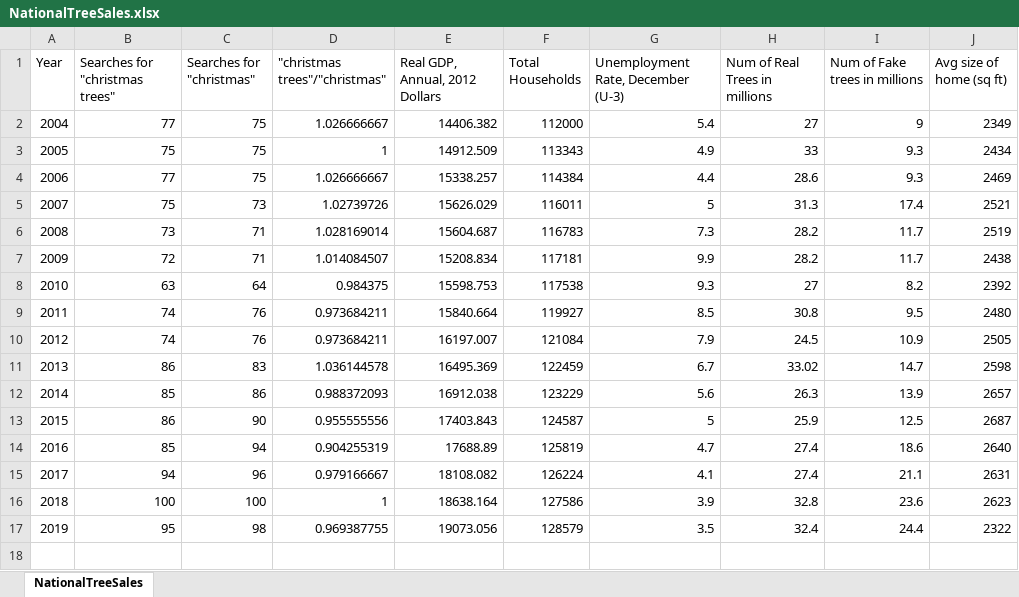
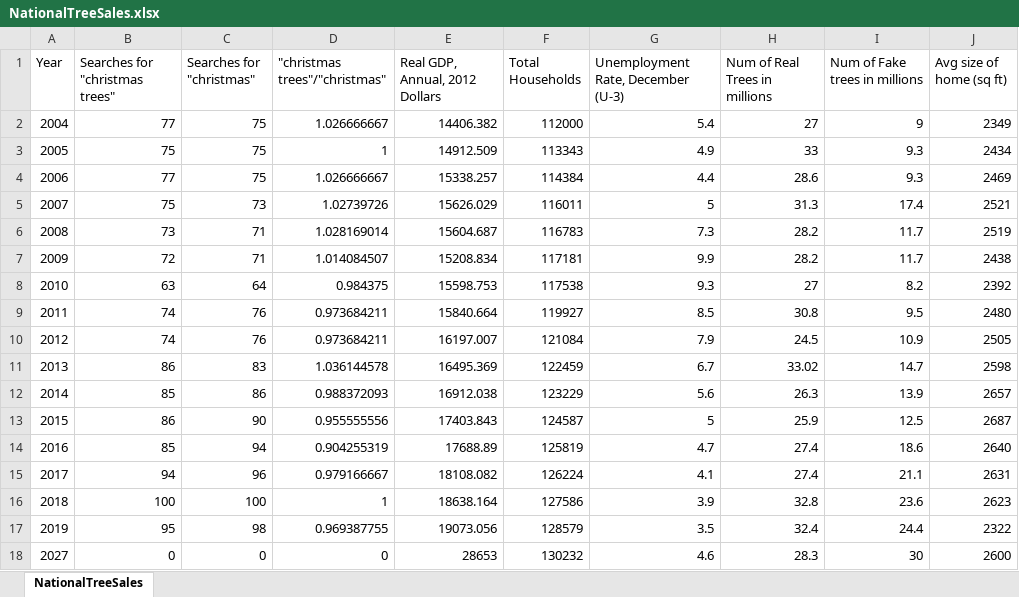
Before and after one commit to bcwarner/team2-warm-up, an Excel workbook: NationalTreeSales.xlsx, sheet NationalTreeSales, drawn as a sheet; values as stored, in another font and other column widths than the file's, no borders; the diff names each change by its address in the sheet, - before the commit and + after, or states it on an @@ line.

```diff
--- a/NationalTreeSales.xlsx (sheet NationalTreeSales)
+++ b/NationalTreeSales.xlsx (sheet NationalTreeSales)
+row 18: 2027 | 0 | 0 | 0 | 28653 | 130232 | 4.6 | 28.3 | 30 | 2600
```
Also changed, not shown: 1 other file.
